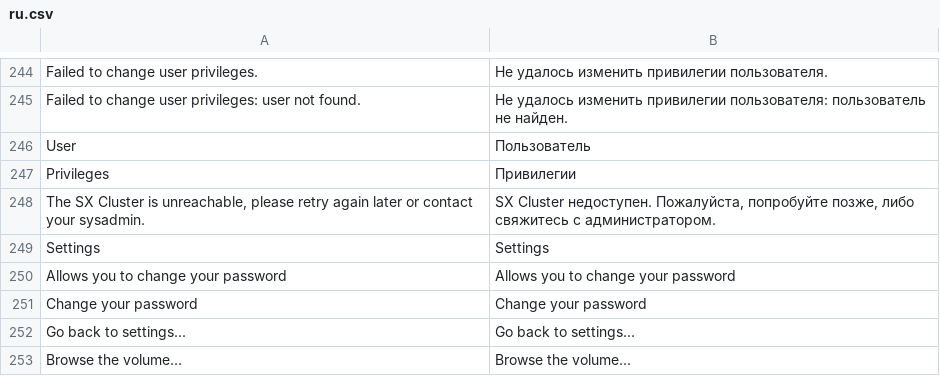
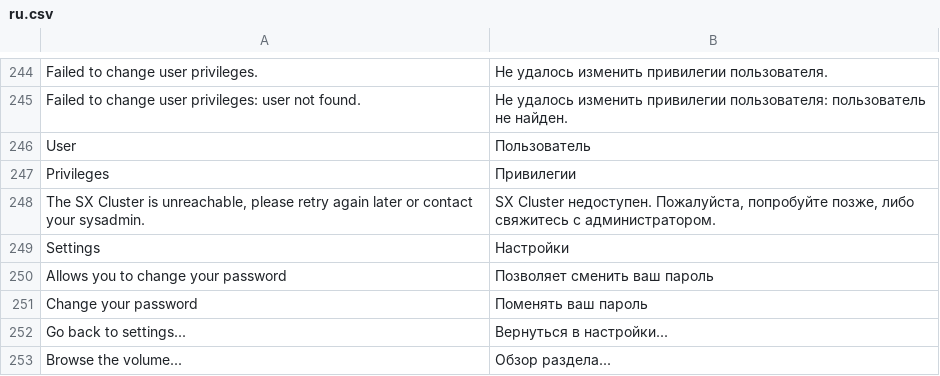
Before and after one commit to bvcsource/sxweb, a CSV file: application/languages/ru.csv, drawn as a sheet; only a part is shown, gaps mark what is left out.

Commit message:
Updated German and Russian translations

```diff
--- a/application/languages/ru.csv
+++ b/application/languages/ru.csv
@@ -248,6 +248,6 @@
 "The SX Cluster is unreachable, please retry again later or contact your sysadmin.","SX Cluster недоступен. Пожалуйста, попробуйте позже, либо свяжитесь с администратором."
-"Settings","Settings"
-"Allows you to change your password","Allows you to change your password"
-"Change your password","Change your password"
-"Go back to settings...","Go back to settings..."
-"Browse the volume...","Browse the volume..."
+"Settings","Настройки"
+"Allows you to change your password","Позволяет сменить ваш пароль"
+"Change your password","Поменять ваш пароль"
+"Go back to settings...","Вернуться в настройки..."
+"Browse the volume...","Обзор раздела..."
```
Also changed, not shown: application/languages/de.csv.
